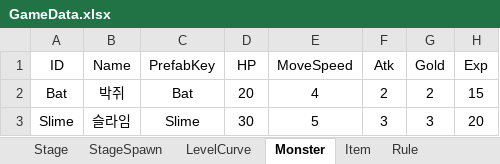
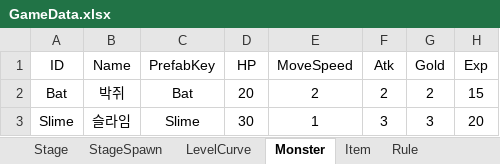
Before and after one commit to hjlee5982/DefenseProject, an Excel workbook: Assets/01. Resources/04. Data/GameData.xlsx, sheet Monster, drawn as a sheet; values as stored, in another font and other column widths than the file's, no borders; the diff names each change by its address in the sheet, - before the commit and + after, or states it on an @@ line.

```diff
--- a/Assets/01. Resources/04. Data/GameData.xlsx (sheet Monster)
+++ b/Assets/01. Resources/04. Data/GameData.xlsx (sheet Monster)
-E2 (MoveSpeed): 4
+E2 (MoveSpeed): 2
-E3 (MoveSpeed): 5
+E3 (MoveSpeed): 1
```
Also changed, not shown: 7 other files.
